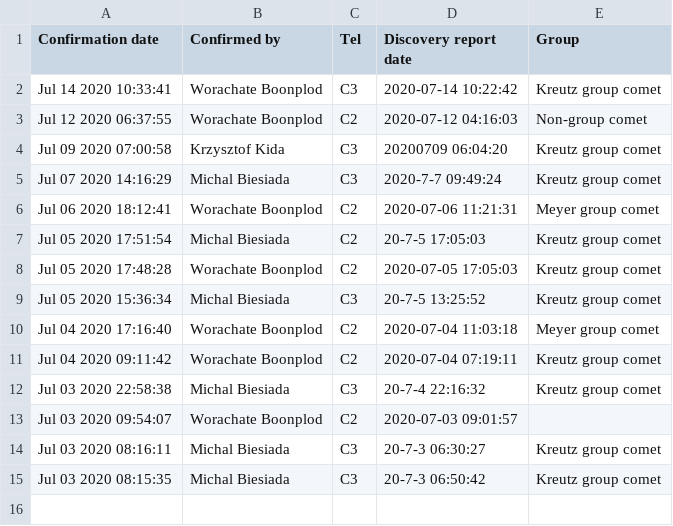
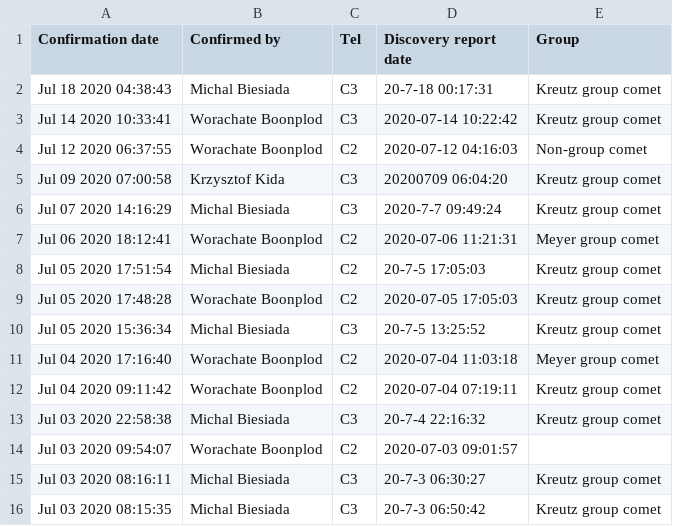
Before and after one commit to mbiesiad/nasa-comets, a CSV file: since-2016/2020/drafts/initial-confirmations/2020-7.csv, drawn as a sheet.

Commit message:
Update 2020-7.csv

```diff
--- a/since-2016/2020/drafts/initial-confirmations/2020-7.csv
+++ b/since-2016/2020/drafts/initial-confirmations/2020-7.csv
@@ -1,2 +1,3 @@
 Confirmation date, Confirmed by, Tel, Discovery report date, Group
+Jul 18 2020 04:38:43,Michal Biesiada,C3, 20-7-18 00:17:31,Kreutz group comet
 Jul 14 2020 10:33:41,Worachate Boonplod,C3, 2020-07-14 10:22:42,Kreutz group comet
```
